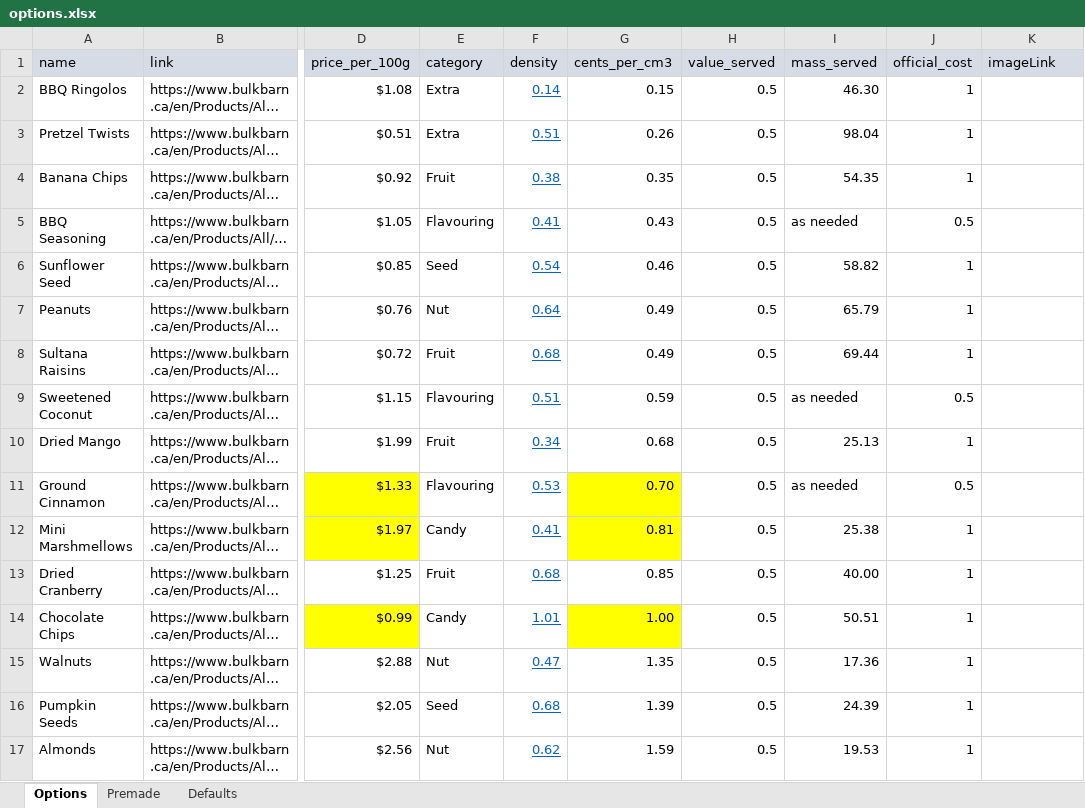
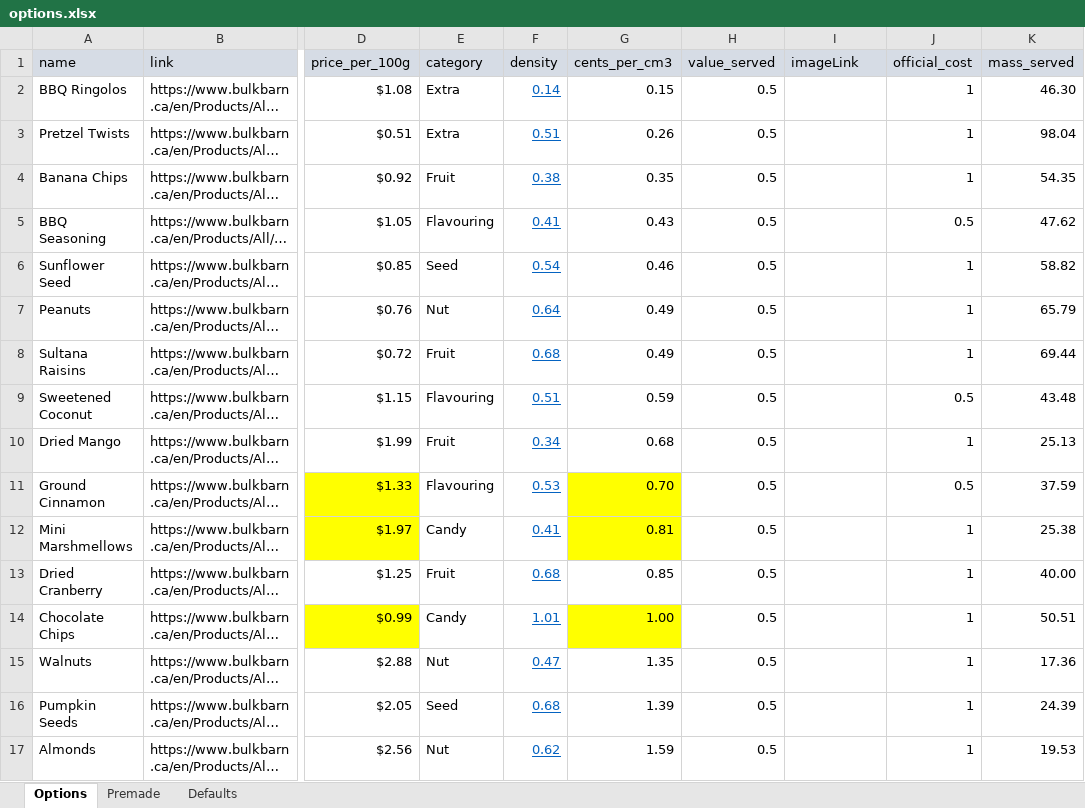
Before and after one commit to thetrailmixfactory/thetrailmixfactory.github.io, an Excel workbook: src/options.xlsx, sheet Options, drawn as a sheet; only a part is shown, gaps mark what is left out; long unchanged cells end in …; values as stored, in another font and other column widths than the file's, no borders; conditional formats not drawn; the diff covers the shown part only; the diff names each change by its address in the sheet, - before the commit and + after, or states it on an @@ line.

```diff
--- a/src/options.xlsx (sheet Options)
+++ b/src/options.xlsx (sheet Options)
-I1: mass_served
+I1: imageLink
-K1: imageLink
+K1: mass_served
-I2 (imageLink): 46.30
+I2 (imageLink): (empty)
-K2 (mass_served): (empty)
+K2 (mass_served): 46.30
-I3 (imageLink): 98.04
+I3 (imageLink): (empty)
-K3 (mass_served): (empty)
+K3 (mass_served): 98.04
-I4 (imageLink): 54.35
+I4 (imageLink): (empty)
-K4 (mass_served): (empty)
+K4 (mass_served): 54.35
-I5 (imageLink): as needed
+I5 (imageLink): (empty)
-K5 (mass_served): (empty)
+K5 (mass_served): 47.62
-I6 (imageLink): 58.82
+I6 (imageLink): (empty)
-K6 (mass_served): (empty)
+K6 (mass_served): 58.82
-I7 (imageLink): 65.79
+I7 (imageLink): (empty)
-K7 (mass_served): (empty)
+K7 (mass_served): 65.79
-I8 (imageLink): 69.44
+I8 (imageLink): (empty)
-K8 (mass_served): (empty)
+K8 (mass_served): 69.44
-I9 (imageLink): as needed
+I9 (imageLink): (empty)
-K9 (mass_served): (empty)
+K9 (mass_served): 43.48
-I10 (imageLink): 25.13
+I10 (imageLink): (empty)
-K10 (mass_served): (empty)
+K10 (mass_served): 25.13
-I11 (imageLink): as needed
+I11 (imageLink): (empty)
-K11 (mass_served): (empty)
+K11 (mass_served): 37.59
-I12 (imageLink): 25.38
+I12 (imageLink): (empty)
-K12 (mass_served): (empty)
+K12 (mass_served): 25.38
-I13 (imageLink): 40.00
+I13 (imageLink): (empty)
-K13 (mass_served): (empty)
+K13 (mass_served): 40.00
-I14 (imageLink): 50.51
+I14 (imageLink): (empty)
-K14 (mass_served): (empty)
+K14 (mass_served): 50.51
-I15 (imageLink): 17.36
+I15 (imageLink): (empty)
-K15 (mass_served): (empty)
+K15 (mass_served): 17.36
-I16 (imageLink): 24.39
+I16 (imageLink): (empty)
-K16 (mass_served): (empty)
+K16 (mass_served): 24.39
-I17 (imageLink): 19.53
+I17 (imageLink): (empty)
-K17 (mass_served): (empty)
+K17 (mass_served): 19.53
```
Also changed, not shown: 4 edited cells elsewhere in this sheet, 4 other files.
